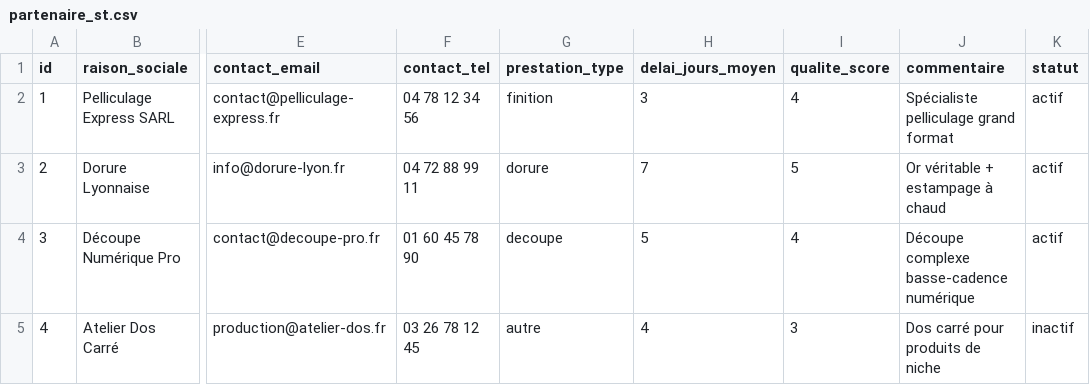
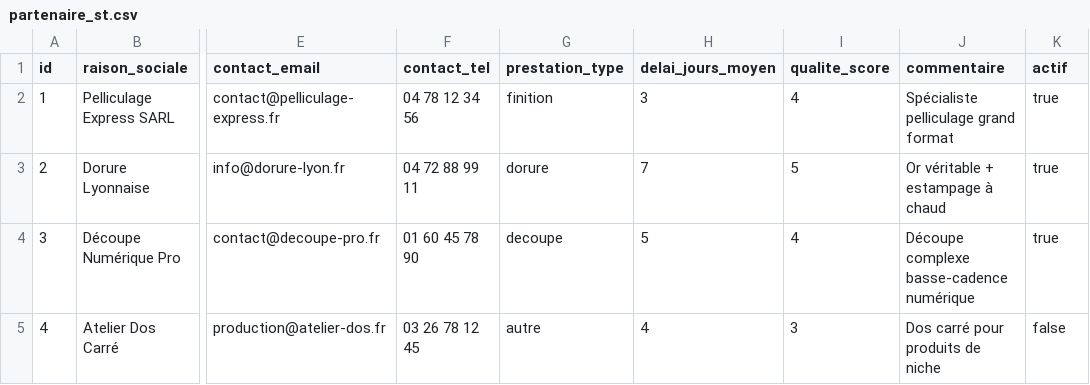
Before and after one commit to eric8740-stack/devis-flexo, a CSV file: backend/seeds/partenaire_st.csv, drawn as a sheet; only a part is shown, gaps mark what is left out; the diff names each change by its address in the sheet, - before the commit and + after, or states it on an @@ line.

Commit message:
feat(model): extend tarif_poste + refactor statut to actif (S9 v2 Lot 9a)
Sprint 9 v2 Lot 9a — fondation paramétrabilité.

tarif_poste : ajout colonnes `description` (Text NULL) + `ordre_affichage`
(Integer NOT NULL DEFAULT 0). Seed des 7 clés préexistantes avec leurs
descriptions UI puis INSERT 3 nouvelles lignes outillage (Dette 1
migrée depuis poste_3_cliches.py constantes en dur) :
- outil_base_eur (200 €, ordre 10)
- outil_par_trace_eur (50 €, ordre 11)
- surcout_forme_speciale_pct (1.40×, ordre 12)

Valeurs identiques aux constantes en dur précédentes — V1a/V1b/V1b
forme spé EXACT préservés (pytest 248 passed + 5 skipped).

machine, complexe, partenaire_st : refactor `statut` String → `actif`
Boolean uniformisé. Mapping migration validé Eric brief 4.3 :
- machine    : 'actif'/'maintenance' → True ; 'inactif' → False
- complexe   : 'actif' → True ; 'archive' → False
- partenaire_st : 'actif' → True ; 'inactif' → False

Migration unique `5a1e9b20c4f8` avec roundtrip upgrade/downgrade
testé en local SQLite. Utilise op.batch_alter_table pour compat
SQLite (dev) + PostgreSQL (prod Railway).

```diff
--- a/backend/seeds/partenaire_st.csv
+++ b/backend/seeds/partenaire_st.csv
-K1: statut
+K1: actif
-K2:K4 (actif): actif
+K2:K4 (actif): true
-K5 (actif): inactif
+K5 (actif): false
```
Also changed, not shown: backend/seeds/complexe.csv, backend/seeds/machine.csv, 15 other files.
